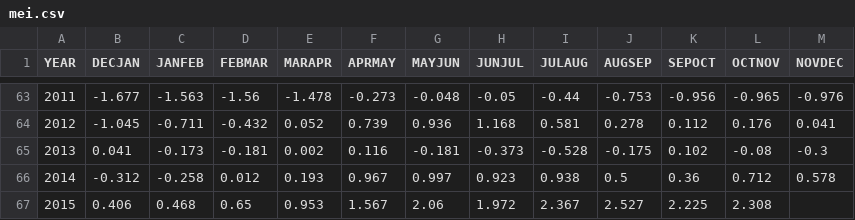
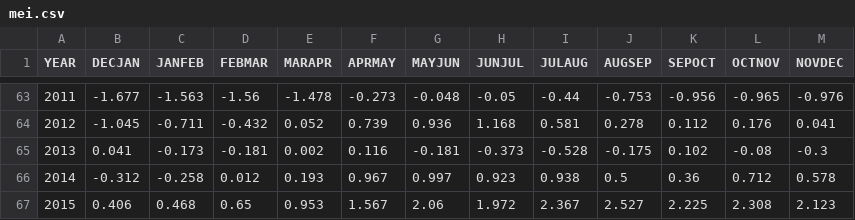
Before and after one commit to UARENForecasting/precip-d3, a CSV file: data/mei.csv, drawn as a sheet; only a part is shown, gaps mark what is left out.

Commit message:
update 2016 mei value

```diff
--- a/data/mei.csv
+++ b/data/mei.csv
@@ -66,2 +66,2 @@ YEAR,DECJAN,JANFEB,FEBMAR,MARAPR,APRMAY,MAYJUN,JUNJUL,JULAUG,AUGSEP,SEPOCT,OCTNO
 2014,-0.312,-0.258,0.012,0.193,0.967,0.997,0.923,0.938,0.5,0.36,0.712,0.578
-2015,0.406,0.468,0.65,0.953,1.567,2.06,1.972,2.367,2.527,2.225,2.308,
+2015,0.406,0.468,0.65,0.953,1.567,2.06,1.972,2.367,2.527,2.225,2.308,2.123
```
Also changed, not shown: 1 other file.
